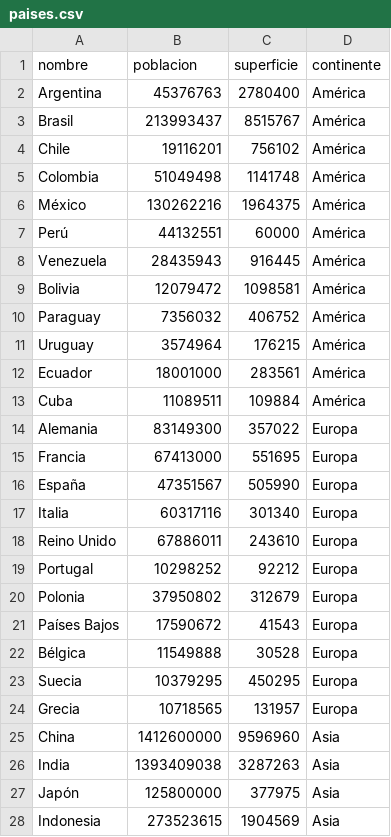
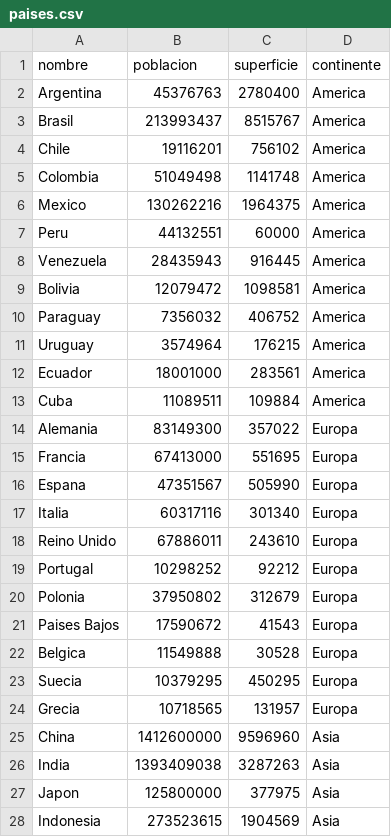
Before and after one commit to Santii58/TPI_Programacion1, a CSV file: paises.csv, drawn as a sheet; only a part is shown; the diff covers the shown part only.

Commit message:
nombre de paises corregidos a sin tildes

```diff
--- a/paises.csv
+++ b/paises.csv
@@ -1,17 +1,17 @@
 nombre,poblacion,superficie,continente
-Argentina,45376763,2780400,América
-Brasil,213993437,8515767,América
-Chile,19116201,756102,América
-Colombia,51049498,1141748,América
-México,130262216,1964375,América
-Perú,44132551,60000,América
-Venezuela,28435943,916445,América
-Bolivia,12079472,1098581,América
-Paraguay,7356032,406752,América
-Uruguay,3574964,176215,América
-Ecuador,18001000,283561,América
-Cuba,11089511,109884,América
+Argentina,45376763,2780400,America
+Brasil,213993437,8515767,America
+Chile,19116201,756102,America
+Colombia,51049498,1141748,America
+Mexico,130262216,1964375,America
+Peru,44132551,60000,America
+Venezuela,28435943,916445,America
+Bolivia,12079472,1098581,America
+Paraguay,7356032,406752,America
+Uruguay,3574964,176215,America
+Ecuador,18001000,283561,America
+Cuba,11089511,109884,America
 Alemania,83149300,357022,Europa
 Francia,67413000,551695,Europa
-España,47351567,505990,Europa
+Espana,47351567,505990,Europa
 Italia,60317116,301340,Europa
@@ -20,4 +20,4 @@ Portugal,10298252,92212,Europa
 Polonia,37950802,312679,Europa
-Países Bajos,17590672,41543,Europa
-Bélgica,11549888,30528,Europa
+Paises Bajos,17590672,41543,Europa
+Belgica,11549888,30528,Europa
 Suecia,10379295,450295,Europa
@@ -26,3 +26,3 @@ China,1412600000,9596960,Asia
 India,1393409038,3287263,Asia
-Japón,125800000,377975,Asia
+Japon,125800000,377975,Asia
 Indonesia,273523615,1904569,Asia
```
Also changed, not shown: 1 removed row and 20 edited cells elsewhere in this file.
